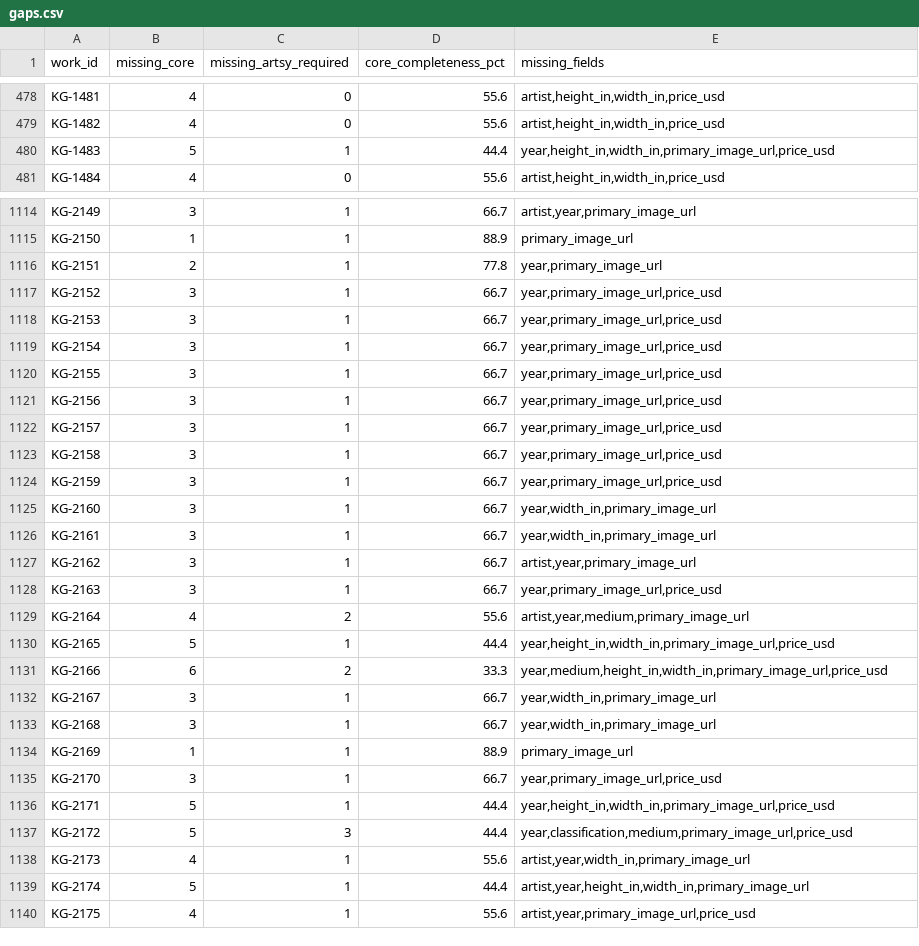
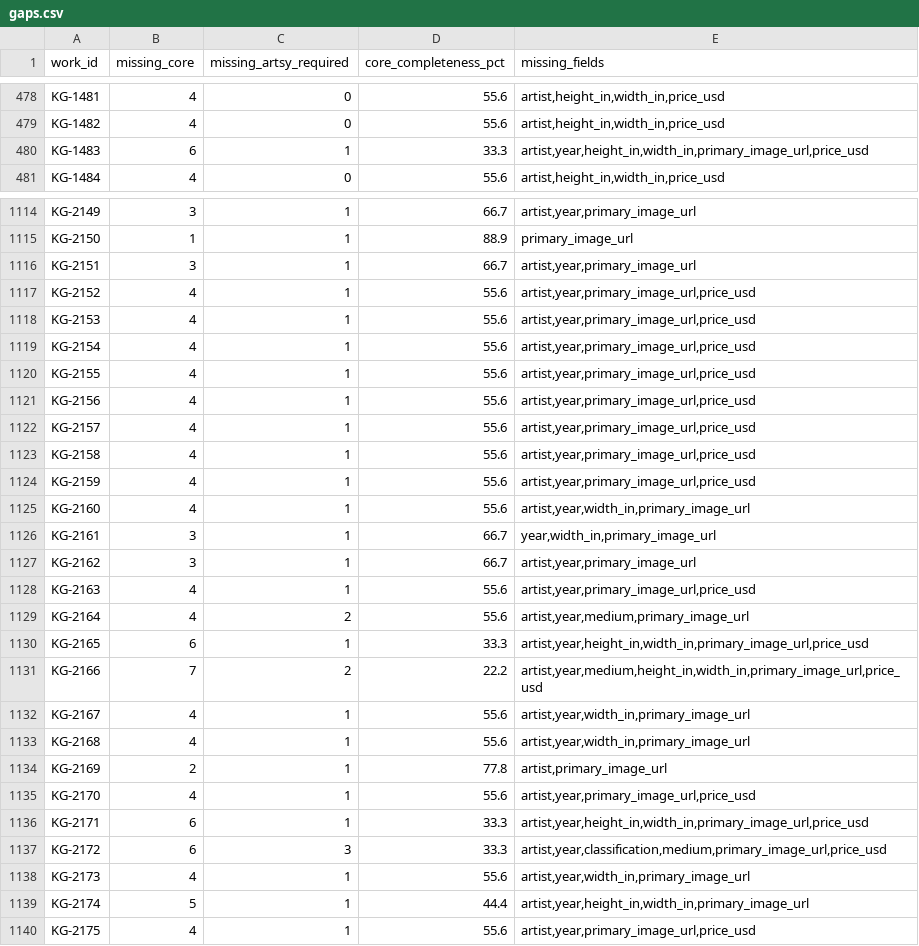
Before and after one commit to kapoorgalleries/kapoorgalleries, a CSV file: data/gaps.csv, drawn as a sheet; only a part is shown, gaps mark what is left out; the diff covers the shown part only.

```diff
--- a/data/gaps.csv
+++ b/data/gaps.csv
@@ -479,3 +479,3 @@ KG-1481,4,0,55.6,"artist,height_in,width_in,price_usd"
 KG-1482,4,0,55.6,"artist,height_in,width_in,price_usd"
-KG-1483,5,1,44.4,"year,height_in,width_in,primary_image_url,price_usd"
+KG-1483,6,1,33.3,"artist,year,height_in,width_in,primary_image_url,price_usd"
 KG-1484,4,0,55.6,"artist,height_in,width_in,price_usd"
@@ -1115,24 +1115,24 @@ KG-2149,3,1,66.7,"artist,year,primary_image_url"
 KG-2150,1,1,88.9,primary_image_url
-KG-2151,2,1,77.8,"year,primary_image_url"
-KG-2152,3,1,66.7,"year,primary_image_url,price_usd"
-KG-2153,3,1,66.7,"year,primary_image_url,price_usd"
-KG-2154,3,1,66.7,"year,primary_image_url,price_usd"
-KG-2155,3,1,66.7,"year,primary_image_url,price_usd"
-KG-2156,3,1,66.7,"year,primary_image_url,price_usd"
-KG-2157,3,1,66.7,"year,primary_image_url,price_usd"
-KG-2158,3,1,66.7,"year,primary_image_url,price_usd"
-KG-2159,3,1,66.7,"year,primary_image_url,price_usd"
-KG-2160,3,1,66.7,"year,width_in,primary_image_url"
+KG-2151,3,1,66.7,"artist,year,primary_image_url"
+KG-2152,4,1,55.6,"artist,year,primary_image_url,price_usd"
+KG-2153,4,1,55.6,"artist,year,primary_image_url,price_usd"
+KG-2154,4,1,55.6,"artist,year,primary_image_url,price_usd"
+KG-2155,4,1,55.6,"artist,year,primary_image_url,price_usd"
+KG-2156,4,1,55.6,"artist,year,primary_image_url,price_usd"
+KG-2157,4,1,55.6,"artist,year,primary_image_url,price_usd"
+KG-2158,4,1,55.6,"artist,year,primary_image_url,price_usd"
+KG-2159,4,1,55.6,"artist,year,primary_image_url,price_usd"
+KG-2160,4,1,55.6,"artist,year,width_in,primary_image_url"
 KG-2161,3,1,66.7,"year,width_in,primary_image_url"
 KG-2162,3,1,66.7,"artist,year,primary_image_url"
-KG-2163,3,1,66.7,"year,primary_image_url,price_usd"
+KG-2163,4,1,55.6,"artist,year,primary_image_url,price_usd"
 KG-2164,4,2,55.6,"artist,year,medium,primary_image_url"
-KG-2165,5,1,44.4,"year,height_in,width_in,primary_image_url,price_usd"
-KG-2166,6,2,33.3,"year,medium,height_in,width_in,primary_image_url,price_usd"
-KG-2167,3,1,66.7,"year,width_in,primary_image_url"
-KG-2168,3,1,66.7,"year,width_in,primary_image_url"
-KG-2169,1,1,88.9,primary_image_url
-KG-2170,3,1,66.7,"year,primary_image_url,price_usd"
-KG-2171,5,1,44.4,"year,height_in,width_in,primary_image_url,price_usd"
-KG-2172,5,3,44.4,"year,classification,medium,primary_image_url,price_usd"
+KG-2165,6,1,33.3,"artist,year,height_in,width_in,primary_image_url,price_usd"
+KG-2166,7,2,22.2,"artist,year,medium,height_in,width_in,primary_image_url,price_usd"
+KG-2167,4,1,55.6,"artist,year,width_in,primary_image_url"
+KG-2168,4,1,55.6,"artist,year,width_in,primary_image_url"
+KG-2169,2,1,77.8,"artist,primary_image_url"
+KG-2170,4,1,55.6,"artist,year,primary_image_url,price_usd"
+KG-2171,6,1,33.3,"artist,year,height_in,width_in,primary_image_url,price_usd"
+KG-2172,6,3,33.3,"artist,year,classification,medium,primary_image_url,price_usd"
 KG-2173,4,1,55.6,"artist,year,width_in,primary_image_url"
```
Also changed, not shown: 3 edited cells elsewhere in this file, data/master.csv, data/master_provenance.csv, 5 other files.
